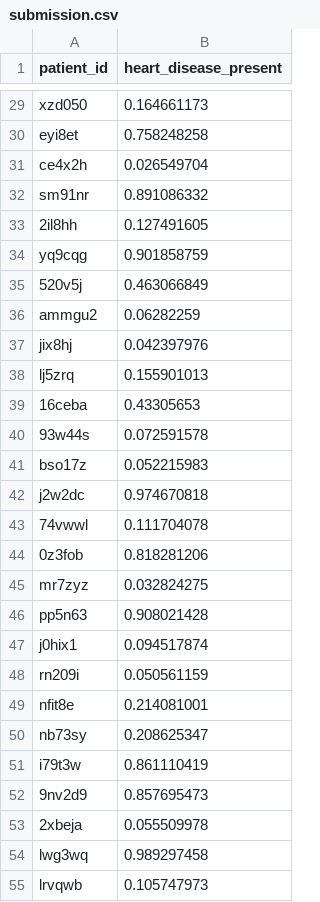
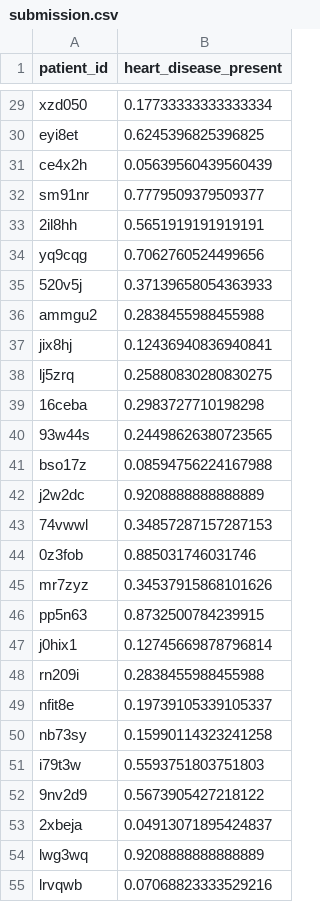
Before and after one commit to Maryliu2019/ML2019, a CSV file: submission.csv, drawn as a sheet; only a part is shown, gaps mark what is left out; the diff covers the shown part only; the diff names each change by its address in the sheet, - before the commit and + after, or states it on an @@ line.

```diff
--- a/submission.csv
+++ b/submission.csv
-B29 (heart_disease_present): 0.164661173
+B29 (heart_disease_present): 0.17733333333333334
-B30 (heart_disease_present): 0.758248258
+B30 (heart_disease_present): 0.6245396825396825
-B31 (heart_disease_present): 0.026549704
+B31 (heart_disease_present): 0.05639560439560439
-B32 (heart_disease_present): 0.891086332
+B32 (heart_disease_present): 0.7779509379509377
-B33 (heart_disease_present): 0.127491605
+B33 (heart_disease_present): 0.5651919191919191
-B34 (heart_disease_present): 0.901858759
+B34 (heart_disease_present): 0.7062760524499656
-B35 (heart_disease_present): 0.463066849
+B35 (heart_disease_present): 0.37139658054363933
-B36 (heart_disease_present): 0.06282259
+B36 (heart_disease_present): 0.2838455988455988
-B37 (heart_disease_present): 0.042397976
+B37 (heart_disease_present): 0.12436940836940841
-B38 (heart_disease_present): 0.155901013
+B38 (heart_disease_present): 0.25880830280830275
-B39 (heart_disease_present): 0.43305653
+B39 (heart_disease_present): 0.2983727710198298
-B40 (heart_disease_present): 0.072591578
+B40 (heart_disease_present): 0.24498626380723565
-B41 (heart_disease_present): 0.052215983
+B41 (heart_disease_present): 0.08594756224167988
-B42 (heart_disease_present): 0.974670818
+B42 (heart_disease_present): 0.9208888888888889
-B43 (heart_disease_present): 0.111704078
+B43 (heart_disease_present): 0.34857287157287153
-B44 (heart_disease_present): 0.818281206
+B44 (heart_disease_present): 0.885031746031746
-B45 (heart_disease_present): 0.032824275
+B45 (heart_disease_present): 0.34537915868101626
-B46 (heart_disease_present): 0.908021428
+B46 (heart_disease_present): 0.8732500784239915
-B47 (heart_disease_present): 0.094517874
+B47 (heart_disease_present): 0.12745669878796814
-B48 (heart_disease_present): 0.050561159
+B48 (heart_disease_present): 0.2838455988455988
-B49 (heart_disease_present): 0.214081001
+B49 (heart_disease_present): 0.19739105339105337
-B50 (heart_disease_present): 0.208625347
+B50 (heart_disease_present): 0.15990114323241258
-B51 (heart_disease_present): 0.861110419
+B51 (heart_disease_present): 0.5593751803751803
-B52 (heart_disease_present): 0.857695473
+B52 (heart_disease_present): 0.5673905427218122
-B53 (heart_disease_present): 0.055509978
+B53 (heart_disease_present): 0.04913071895424837
-B54 (heart_disease_present): 0.989297458
+B54 (heart_disease_present): 0.9208888888888889
-B55 (heart_disease_present): 0.105747973
+B55 (heart_disease_present): 0.07068823333529216
```
Also changed, not shown: 63 edited cells elsewhere in this file.
